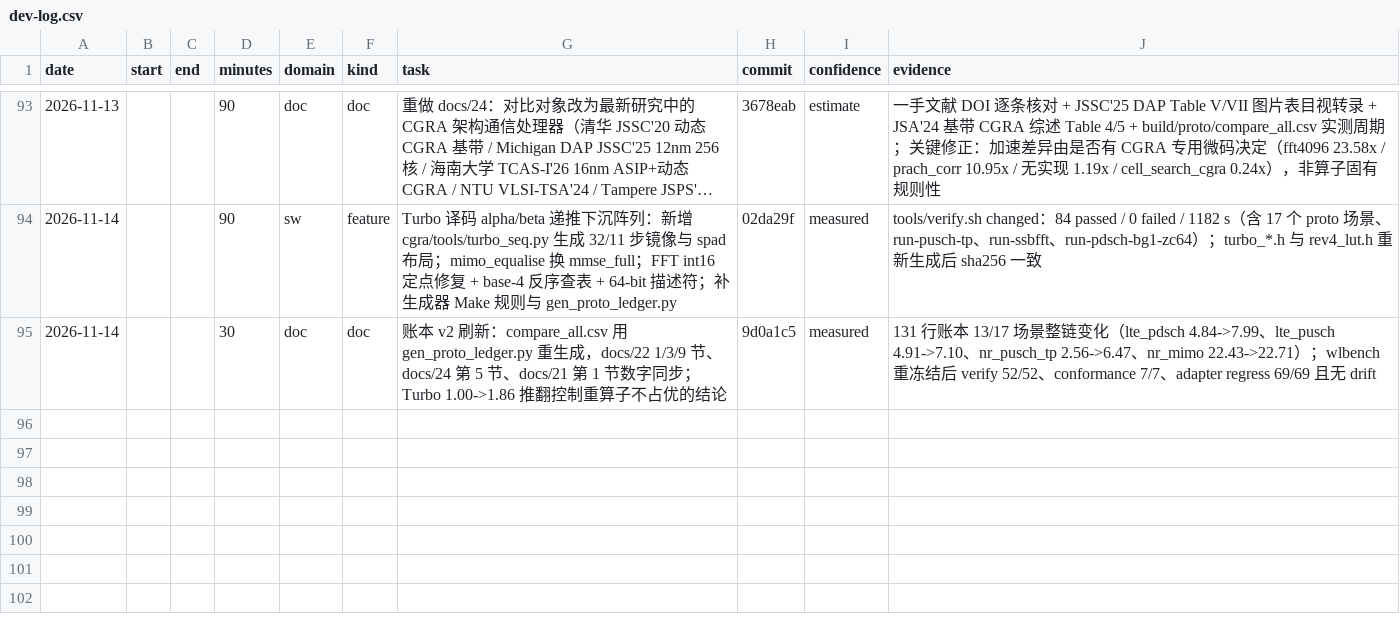
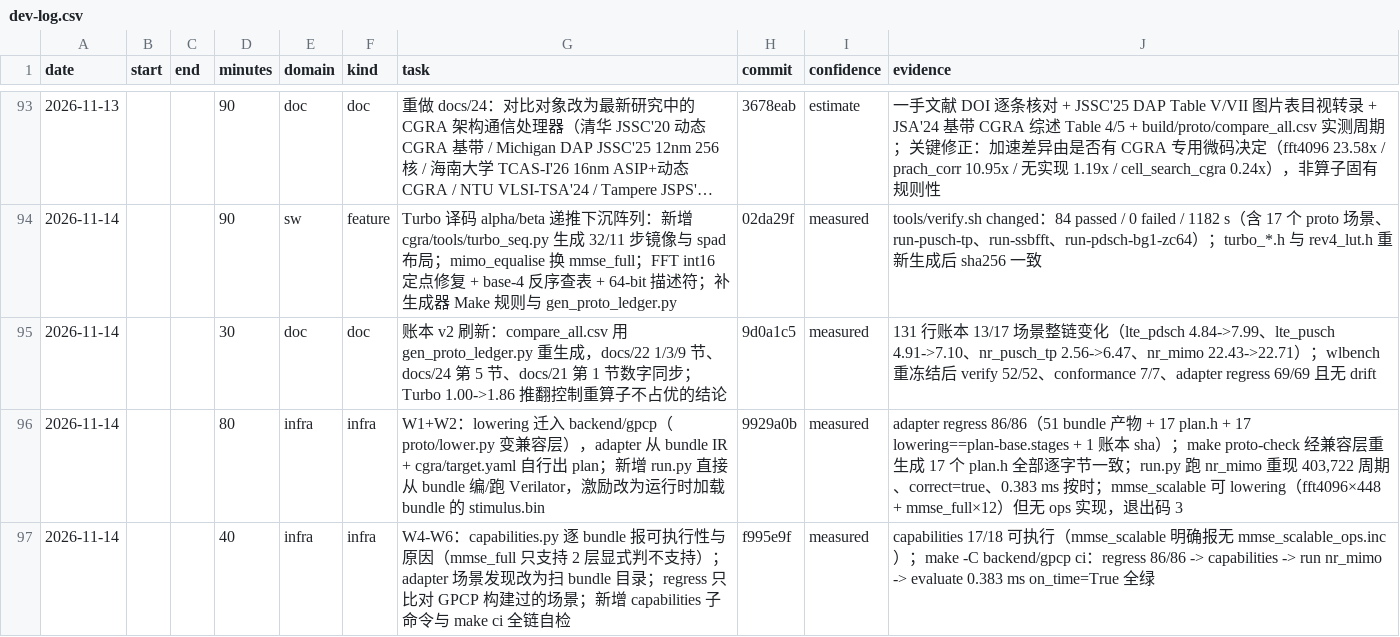
Before and after one commit to 229226/GPCP, a CSV file: docs/dev-log.csv, drawn as a sheet; only a part is shown, gaps mark what is left out; long unchanged cells end in …; the diff names each change by its address in the sheet, - before the commit and + after, or states it on an @@ line.

Commit message:
devlog: record the wlbench W1-W6 backend work

```diff
--- a/docs/dev-log.csv
+++ b/docs/dev-log.csv
+row 96: 2026-11-14 |  |  | 80 | infra | infra | W1+W2：lowering 迁入 backend/gpcp（proto/lower.py 变兼容层），adapter 从 bundle IR + cgra/target.yaml 自行出 plan；新增 run.py 直接从 bundle 编/跑 Verilator，激励改为运行时加载 bundle 的 stimulus.bin | 9929a0b | measured | adapter regress 86/86（51 bundle 产物 + 17 plan.h + 17 lowering==plan-base.stages + 1 账本 sha）；make proto-check 经兼容层重生成 17 个 plan.h 全部逐字节一致；run.py 跑 nr_mimo 重现 403,722 周期、correct=true、0.383 ms 按时；mmse_scalable 可 lowering（fft4096×448 + mmse_full×12）但无 ops 实现，退出码 3
+row 97: 2026-11-14 |  |  | 40 | infra | infra | W4-W6：capabilities.py 逐 bundle 报可执行性与原因（mmse_full 只支持 2 层显式判不支持）；adapter 场景发现改为扫 bundle 目录；regress 只比对 GPCP 构建过的场景；新增 capabilities 子命令与 make ci 全链自检 | f995e9f | measured | capabilities 17/18 可执行（mmse_scalable 明确报无 mmse_scalable_ops.inc）；make -C backend/gpcp ci：regress 86/86 -> capabilities -> run nr_mimo -> evaluate 0.383 ms on_time=True 全绿
```
